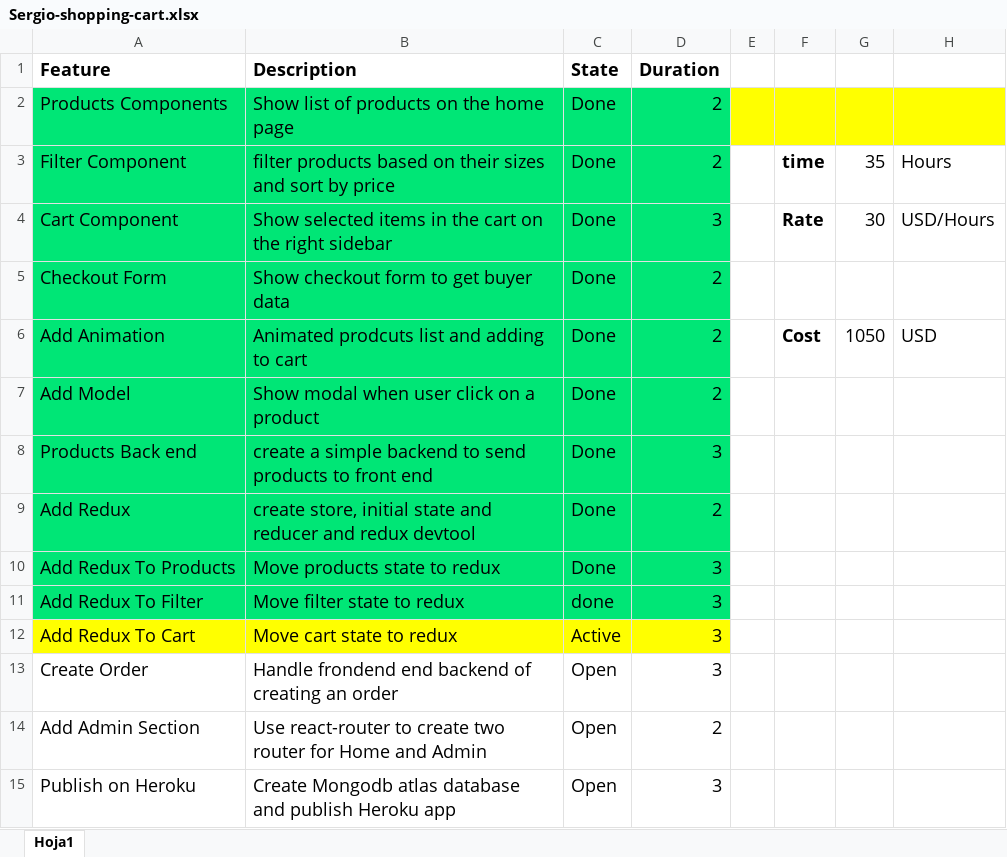
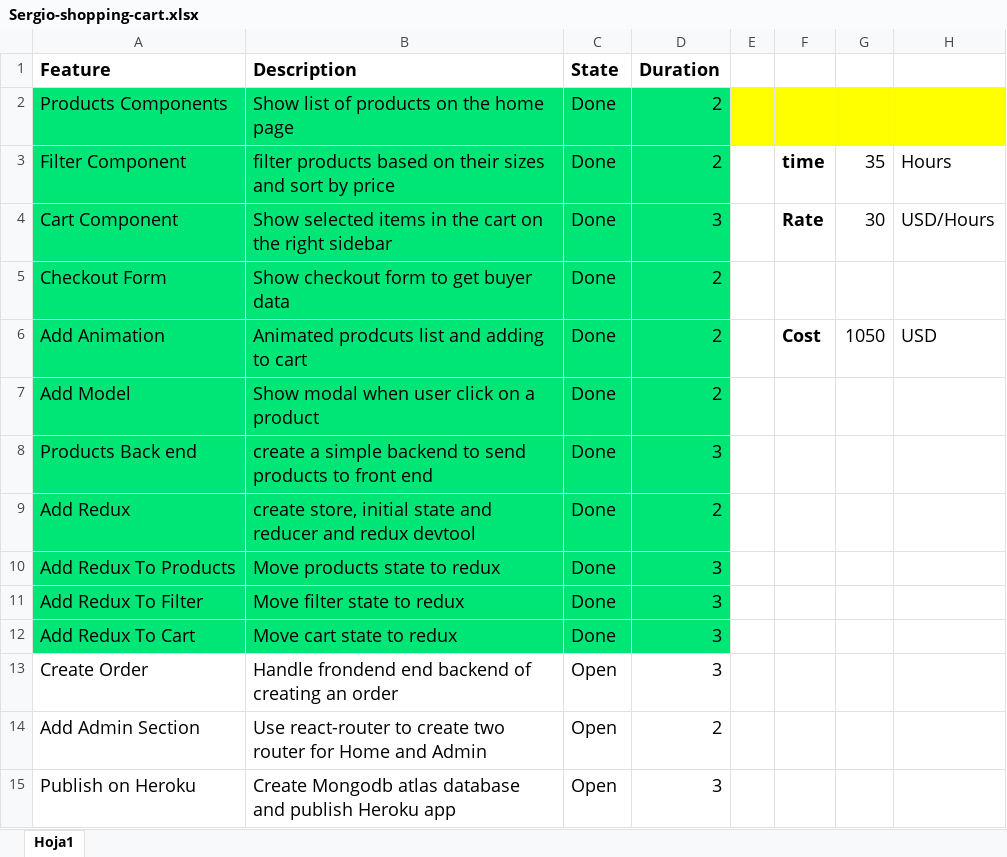
Before and after one commit to luissergiovaldivia/sergio-shopping-cart, an Excel workbook: Sergio-shopping-cart.xlsx, sheet Hoja1, drawn as a sheet; values as stored, in another font and other column widths than the file's, no borders; the diff names each change by its address in the sheet, - before the commit and + after, or states it on an @@ line.

Commit message:
add redux cart

```diff
--- a/Sergio-shopping-cart.xlsx (sheet Hoja1)
+++ b/Sergio-shopping-cart.xlsx (sheet Hoja1)
-C11 (State): done
+C11 (State): Done
-A12:D12 fill: #FFFF00
+A12:D12 fill: #00E676
-C12 (State): Active
+C12 (State): Done
```
Also changed, not shown: 7 other files.
